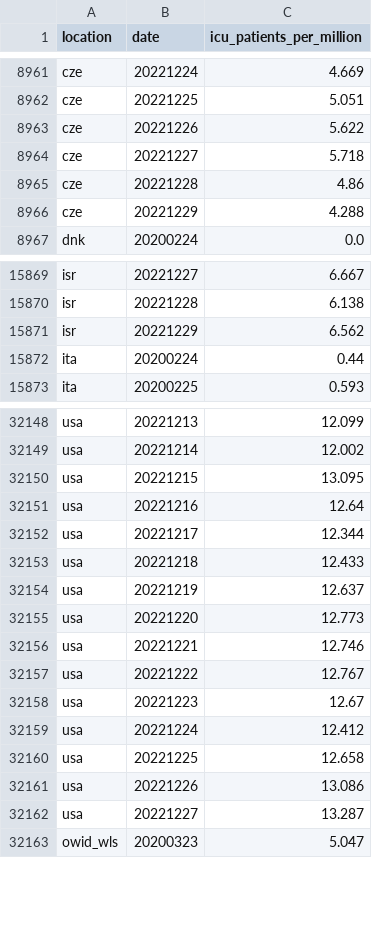
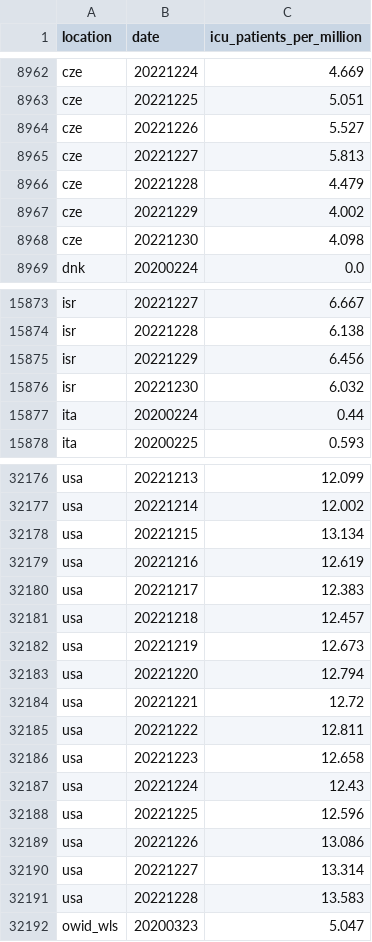
Before and after one commit to open-numbers/ddf--owid--covid_19, a CSV file: ddf--datapoints--icu_patients_per_million--by--location--date.csv, drawn as a sheet; only a part is shown, gaps mark what is left out; the diff covers the shown part only.

```diff
--- a/ddf--datapoints--icu_patients_per_million--by--location--date.csv
+++ b/ddf--datapoints--icu_patients_per_million--by--location--date.csv
@@ -8962,6 +8963,7 @@ cze,20221224,4.669
 cze,20221225,5.051
-cze,20221226,5.622
-cze,20221227,5.718
-cze,20221228,4.86
-cze,20221229,4.288
+cze,20221226,5.527
+cze,20221227,5.813
+cze,20221228,4.479
+cze,20221229,4.002
+cze,20221230,4.098
 dnk,20200224,0.0
@@ -15870,3 +15874,4 @@ isr,20221227,6.667
 isr,20221228,6.138
-isr,20221229,6.562
+isr,20221229,6.456
+isr,20221230,6.032
 ita,20200224,0.44
@@ -32149,15 +32177,16 @@ usa,20221213,12.099
 usa,20221214,12.002
-usa,20221215,13.095
-usa,20221216,12.64
-usa,20221217,12.344
-usa,20221218,12.433
-usa,20221219,12.637
-usa,20221220,12.773
-usa,20221221,12.746
-usa,20221222,12.767
-usa,20221223,12.67
-usa,20221224,12.412
-usa,20221225,12.658
+usa,20221215,13.134
+usa,20221216,12.619
+usa,20221217,12.383
+usa,20221218,12.457
+usa,20221219,12.673
+usa,20221220,12.794
+usa,20221221,12.72
+usa,20221222,12.811
+usa,20221223,12.658
+usa,20221224,12.43
+usa,20221225,12.596
 usa,20221226,13.086
-usa,20221227,13.287
+usa,20221227,13.314
+usa,20221228,13.583
 owid_wls,20200323,5.047
```
Also changed, not shown: 26 added rows and 26 edited cells elsewhere in this file, ddf--datapoints--icu_patients--by--location--date.csv, ddf--datapoints--total_boosters--by--location--date.csv, 36 other files.
